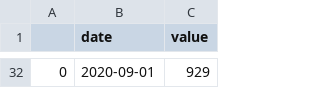
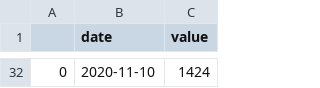
Before and after one commit to Ravindu-Dilshan/ThatsMySpot, a CSV file: python/income/foredata.csv, drawn as a sheet; only a part is shown, gaps mark what is left out; the diff covers the shown part only.

```diff
--- a/python/income/foredata.csv
+++ b/python/income/foredata.csv
@@ -32 +32 @@
-0,2020-09-01,929
+0,2020-11-10,1424
```
Also changed, not shown: 30 added rows and 30 removed rows elsewhere in this file, api/unauthorized.csv, python/authentication/foredata.csv, 18 other files.
